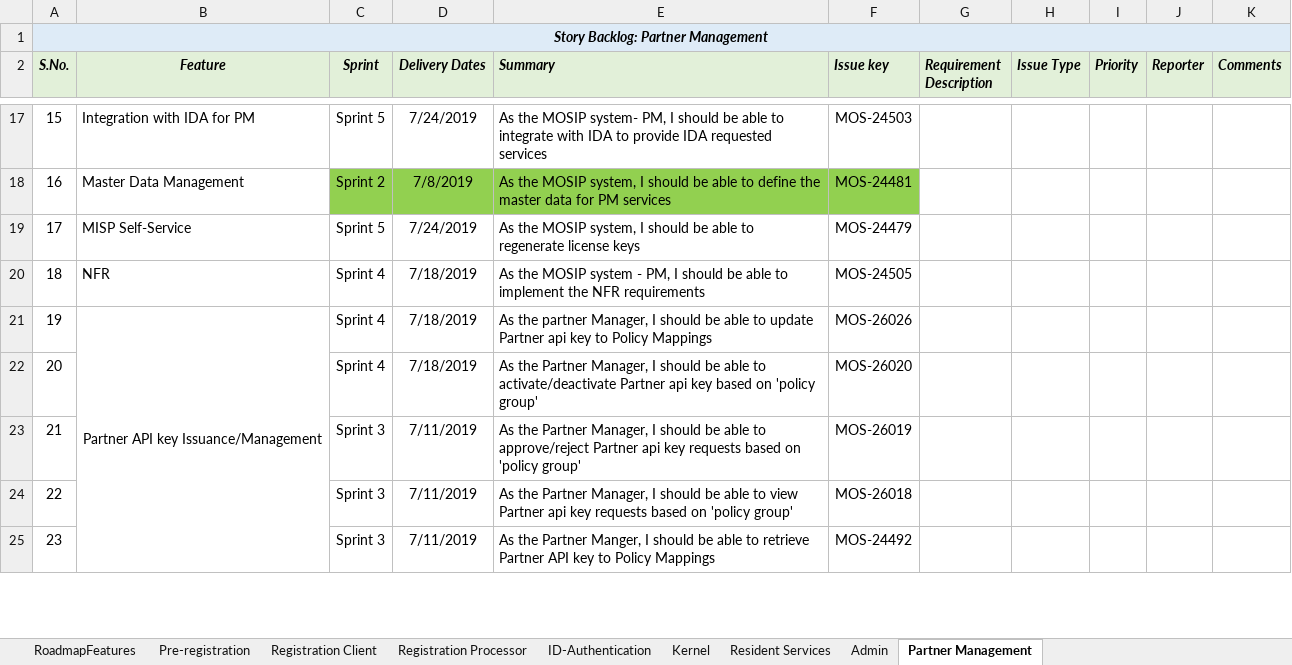
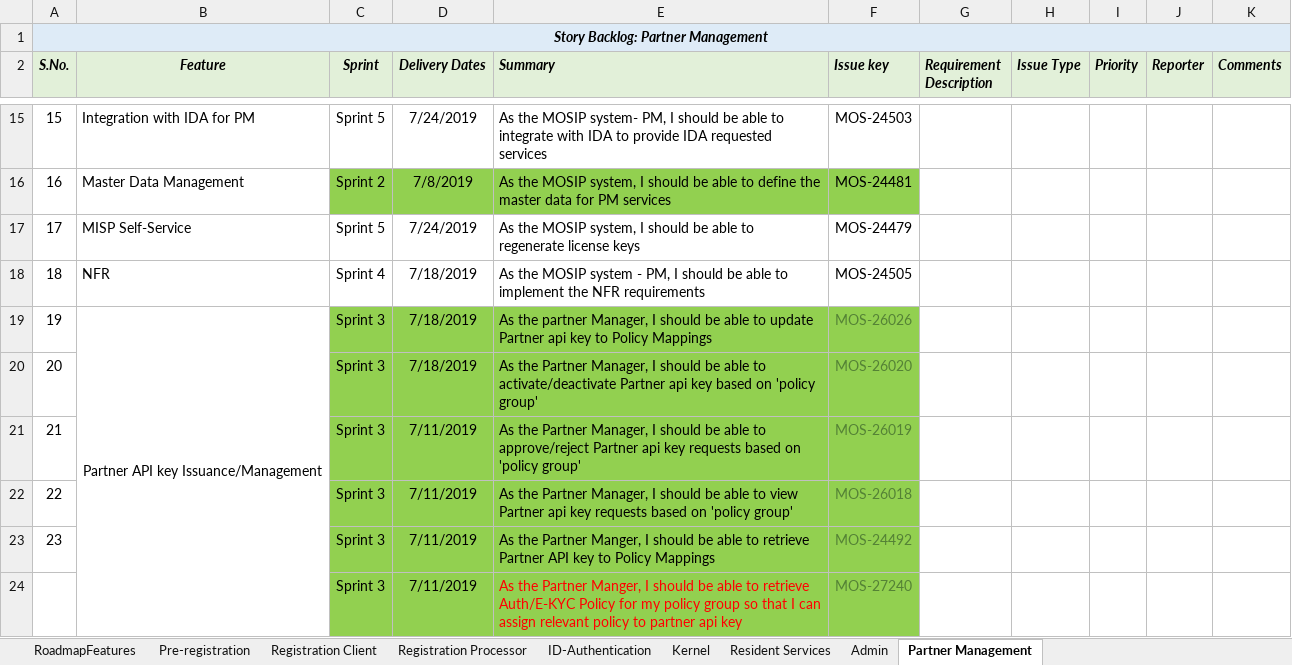
Before and after one commit to ssenmosip/mosip-temp-documentation, an Excel workbook: _files/requirements/requirements_detailing_references/Partner Management/Pending_Backlog_Stories_Status Tracking.xlsx, sheet Partner Management, drawn as a sheet; only a part is shown, gaps mark what is left out; values as stored, in another font and other column widths than the file's, no borders; addresses are those after the commit; the diff covers the shown part only; the diff names each change by its address in the sheet, - before the commit and + after, or states it on an @@ line.

Commit message:
Updated Partner Management Status Tracking

```diff
--- a/_files/requirements/requirements_detailing_references/Partner Management/Pending_Backlog_Stories_Status Tracking.xlsx (sheet Partner Management)
+++ b/_files/requirements/requirements_detailing_references/Partner Management/Pending_Backlog_Stories_Status Tracking.xlsx (sheet Partner Management)
-C19:C20 (Sprint): Sprint 4
+C19:C20 (Sprint): Sprint 3
-C19:F23 fill: none
+C19:F23 fill: #92D050
-F19:F23 text colour: black
+F19:F23 text colour: #548235
+row 24:  |  | Sprint 3 | 7/11/2019 | As the Partner Manger, I should be able to retrieve Auth/E-KYC Policy for my policy group so that I can assign relevant policy to partner api key | MOS-27240
```
Also changed, not shown: 4 edited cells, cell formats and merged cells elsewhere in this sheet, hidden cells.
